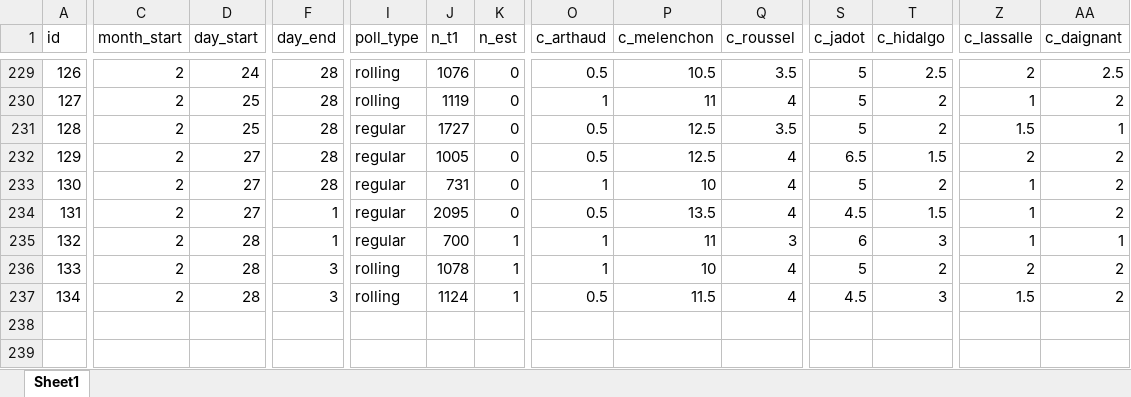
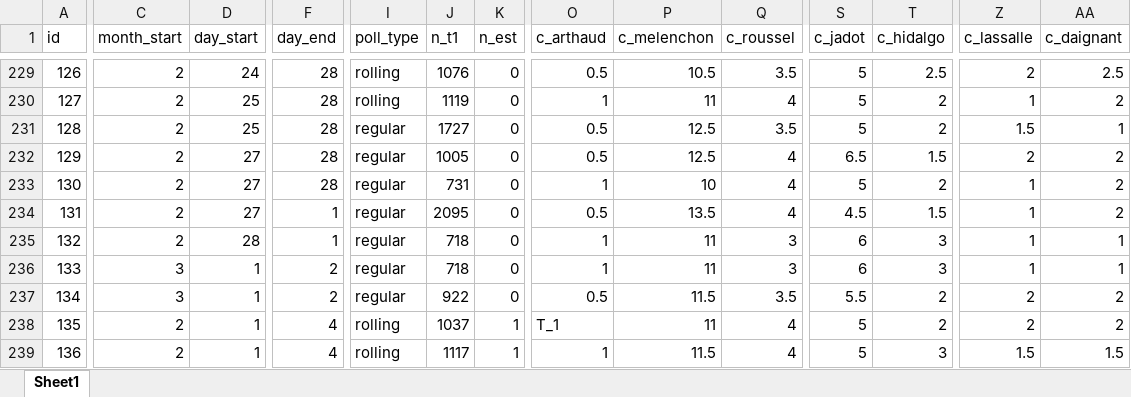
Before and after one commit to flavienganter/polls-2022-election, an Excel workbook: PollsData.xlsx, sheet Sheet1, drawn as a sheet; only a part is shown, gaps mark what is left out; values as stored, in another font and other column widths than the file's, no borders; addresses are those after the commit; rows hold the shown columns only; the diff covers the shown part only; the diff names each change by its address in the sheet, - before the commit and + after, or states it on an @@ line.

Commit message:
update w/ bva poll (3/4) + rollings

```diff
--- a/PollsData.xlsx (sheet Sheet1)
+++ b/PollsData.xlsx (sheet Sheet1)
-J235 (n_t1): 700
+J235 (n_t1): 718
-K235:K236 (n_est): 1
+K235:K236 (n_est): 0
-C236 (month_start): 2
+C236 (month_start): 3
-D236 (day_start): 28
+D236 (day_start): 1
-F236 (day_end): 3
+F236 (day_end): 2
-I236 (poll_type): rolling
+I236 (poll_type): regular
-J236 (n_t1): 1078
+J236 (n_t1): 718
-P236 (c_melenchon): 10
+P236 (c_melenchon): 11
-Q236 (c_roussel): 4
+Q236 (c_roussel): 3
-S236 (c_jadot): 5
+S236 (c_jadot): 6
-T236 (c_hidalgo): 2
+T236 (c_hidalgo): 3
-Z236 (c_lassalle): 2
+Z236 (c_lassalle): 1
-AA236 (c_daignant): 2
+AA236 (c_daignant): 1
+row 237: 134 | 3 | 1 | 2 | regular | 922 | 0 | 0.5 | 11.5 | 3.5 | 5.5 | 2 | 2 | 2
+row 238: 135 | 2 | 1 | 4 | rolling | 1037 | 1 | T_1 | 11 | 4 | 5 | 2 | 2 | 2
-A239 (id): 134
+A239 (id): 136
-D239 (day_start): 28
+D239 (day_start): 1
-F239 (day_end): 3
+F239 (day_end): 4
-J239 (n_t1): 1124
+J239 (n_t1): 1117
-O239 (c_arthaud): 0.5
+O239 (c_arthaud): 1
-S239 (c_jadot): 4.5
+S239 (c_jadot): 5
-AA239 (c_daignant): 2
+AA239 (c_daignant): 1.5
```
Also changed, not shown: 3 edited cells elsewhere in this sheet, 6 other files.
